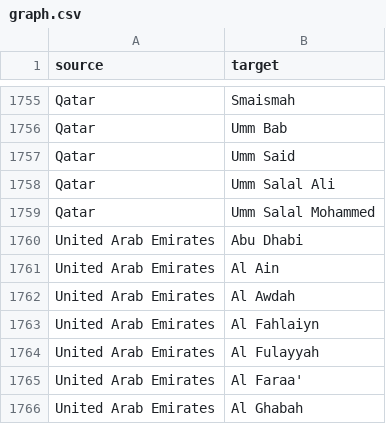
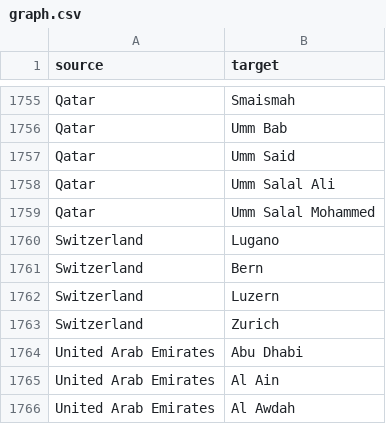
Before and after one commit to acemaster/everything.csv, a CSV file: graph.csv, drawn as a sheet; only a part is shown, gaps mark what is left out; the shorter side is filled out with more unchanged rows.

Commit message:
Adding places in Switzerland

```diff
--- a/graph.csv
+++ b/graph.csv
@@ -1759,2 +1759,6 @@ Qatar,Umm Salal Ali
 Qatar,Umm Salal Mohammed
+Switzerland,Lugano
+Switzerland,Bern
+Switzerland,Luzern
+Switzerland,Zurich
 United Arab Emirates,Abu Dhabi
```
